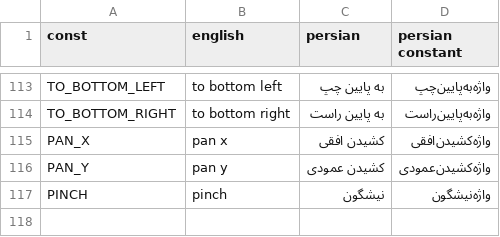
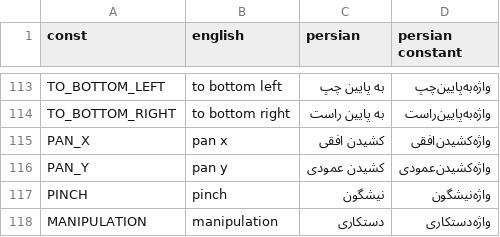
Before and after one commit to SalamLang/Salam, a TSV file: tools/salam/style-keywords.tsv, drawn as a sheet; only a part is shown, gaps mark what is left out.

Commit message:
style: touch action takes manipulation

```diff
--- a/tools/salam/style-keywords.tsv
+++ b/tools/salam/style-keywords.tsv
@@ -117 +117,2 @@ PAN_Y	pan y	کشیدن عمودی	واژه‌کشیدن‌عمودی
 PINCH	pinch	نیشگون	واژه‌نیشگون
+MANIPULATION	manipulation	دستکاری	واژه‌دستکاری
```
Also changed, not shown: tools/salam/style-properties.tsv, 10 other files.
